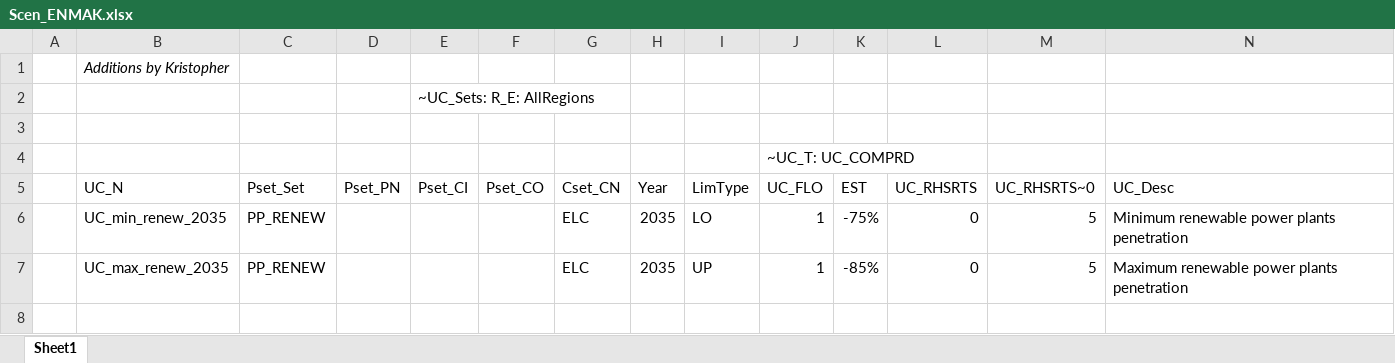
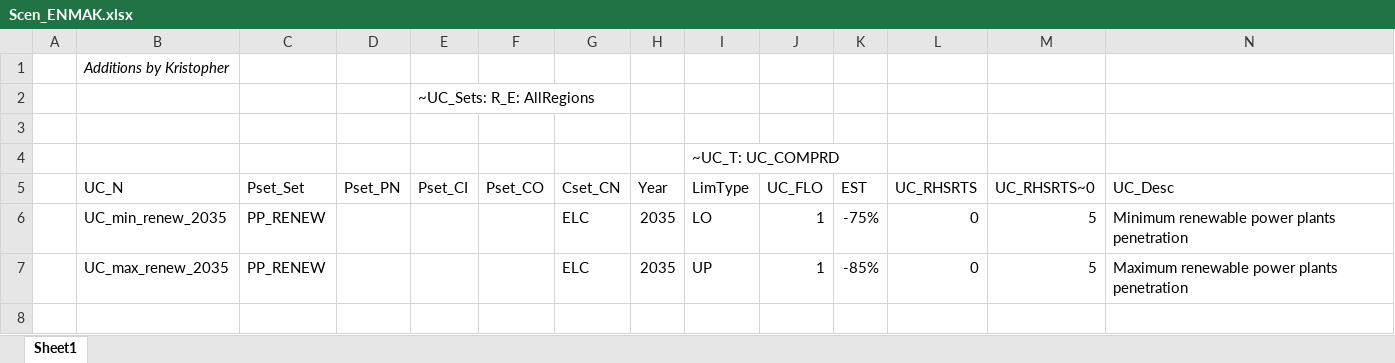
Before and after one commit to kraik98/ee-times, an Excel workbook: VerveStacks_EST/SuppXLS/Scen_ENMAK.xlsx, sheet Sheet1, drawn as a sheet; only a part is shown; values as stored, in another font and other column widths than the file's, no borders; removed rows and columns are numbered as before the commit, all else as after; the diff names each change by its address in the sheet, - before the commit and + after, or states it on an @@ line.

Commit message:
Correcting of min max renewable constraints

```diff
--- a/VerveStacks_EST/SuppXLS/Scen_ENMAK.xlsx (sheet Sheet1)
+++ b/VerveStacks_EST/SuppXLS/Scen_ENMAK.xlsx (sheet Sheet1)
-row 4:  |  |  |  |  |  |  |  |  | ~UC_T: UC_COMPRD
+row 4:  |  |  |  |  |  |  |  | ~UC_T: UC_COMPRD
```
